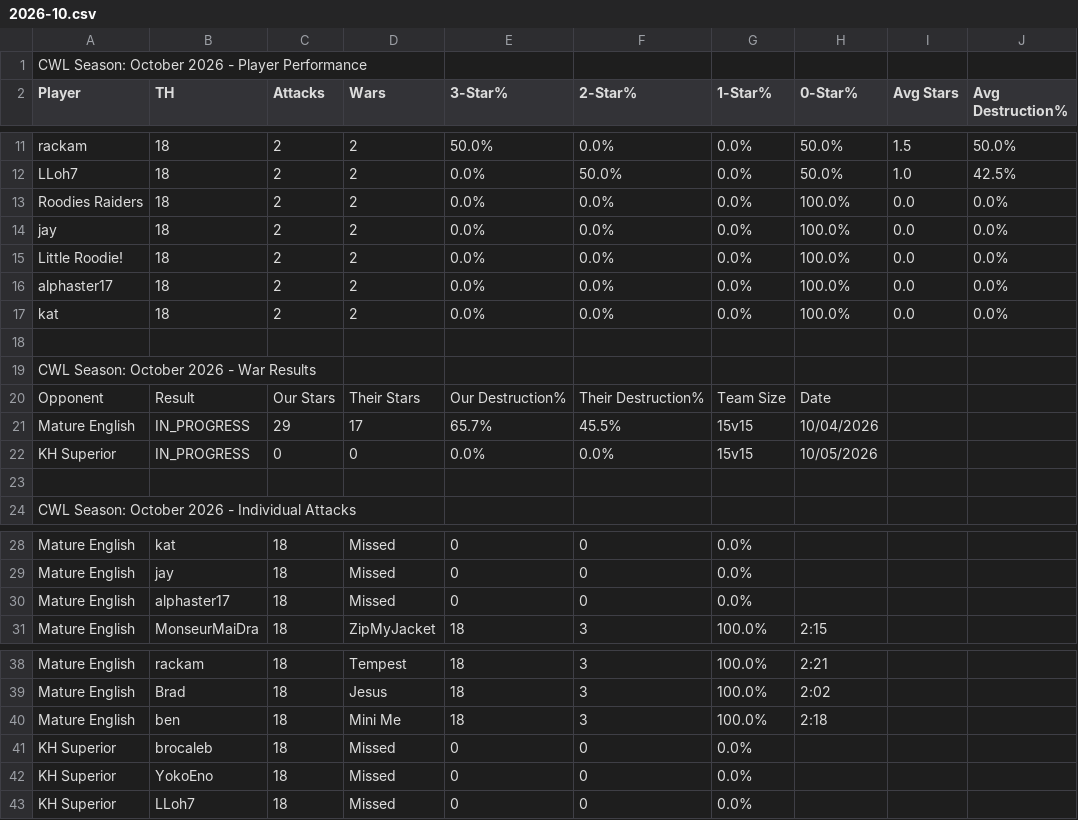
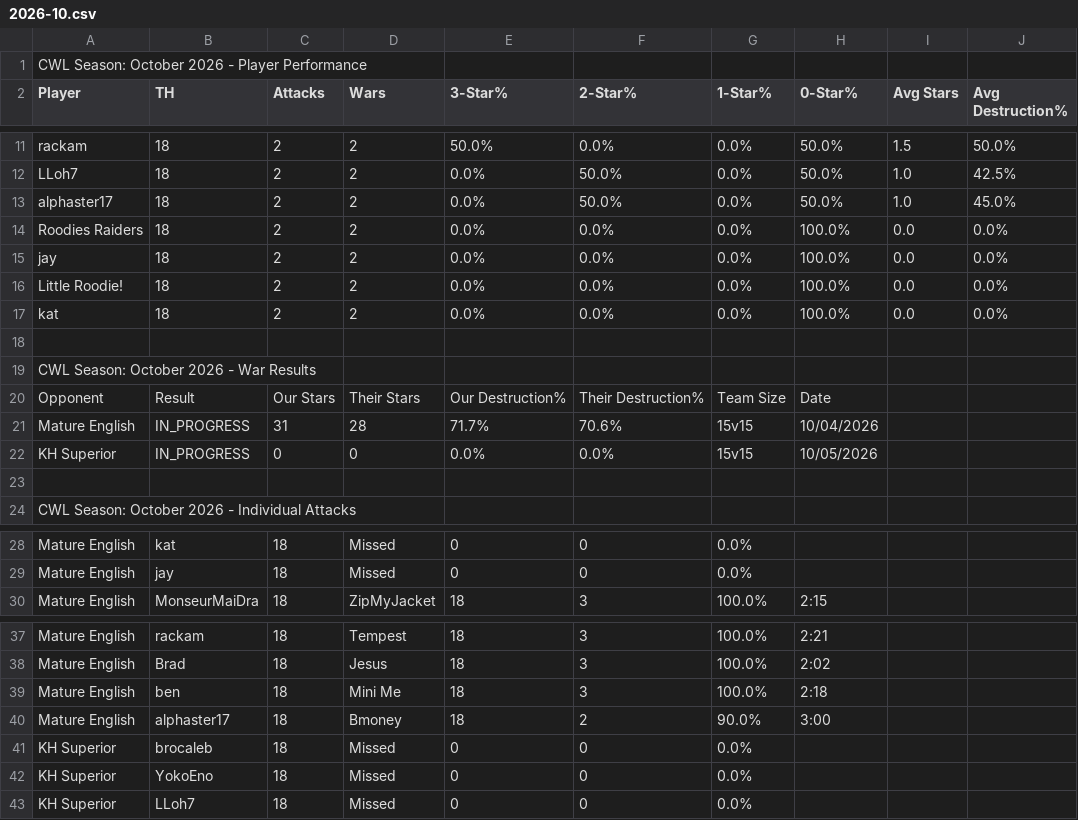
Before and after one commit to Silvester13-SOS/clash-war-analytics, a CSV file: docs/data/cwl-season/2026-10.csv, drawn as a sheet; only a part is shown, gaps mark what is left out.

```diff
--- a/docs/data/cwl-season/2026-10.csv
+++ b/docs/data/cwl-season/2026-10.csv
@@ -12,2 +12,3 @@ rackam,18,2,2,50.0%,0.0%,0.0%,50.0%,1.5,50.0%
 LLoh7,18,2,2,0.0%,50.0%,0.0%,50.0%,1.0,42.5%
+alphaster17,18,2,2,0.0%,50.0%,0.0%,50.0%,1.0,45.0%
 Roodies Raiders,18,2,2,0.0%,0.0%,0.0%,100.0%,0.0,0.0%
@@ -15,3 +16,2 @@ jay,18,2,2,0.0%,0.0%,0.0%,100.0%,0.0,0.0%
 Little Roodie!,18,2,2,0.0%,0.0%,0.0%,100.0%,0.0,0.0%
-alphaster17,18,2,2,0.0%,0.0%,0.0%,100.0%,0.0,0.0%
 kat,18,2,2,0.0%,0.0%,0.0%,100.0%,0.0,0.0%
@@ -20,3 +20,3 @@ CWL Season: October 2026 - War Results
 Opponent,Result,Our Stars,Their Stars,Our Destruction%,Their Destruction%,Team Size,Date
-Mature English,IN_PROGRESS,29,17,65.7%,45.5%,15v15,10/04/2026
+Mature English,IN_PROGRESS,31,28,71.7%,70.6%,15v15,10/04/2026
 KH Superior,IN_PROGRESS,0,0,0.0%,0.0%,15v15,10/05/2026
@@ -29,3 +29,2 @@ Mature English,kat,18,Missed,0,0,0.0%,
 Mature English,jay,18,Missed,0,0,0.0%,
-Mature English,alphaster17,18,Missed,0,0,0.0%,
 Mature English,MonseurMaiDra,18,ZipMyJacket,18,3,100.0%,2:15
@@ -40,2 +39,3 @@ Mature English,Brad,18,Jesus,18,3,100.0%,2:02
 Mature English,ben,18,Mini Me,18,3,100.0%,2:18
+Mature English,alphaster17,18,Bmoney,18,2,90.0%,3:00
 KH Superior,brocaleb,18,Missed,0,0,0.0%,
```
Also changed, not shown: 16 other files.
